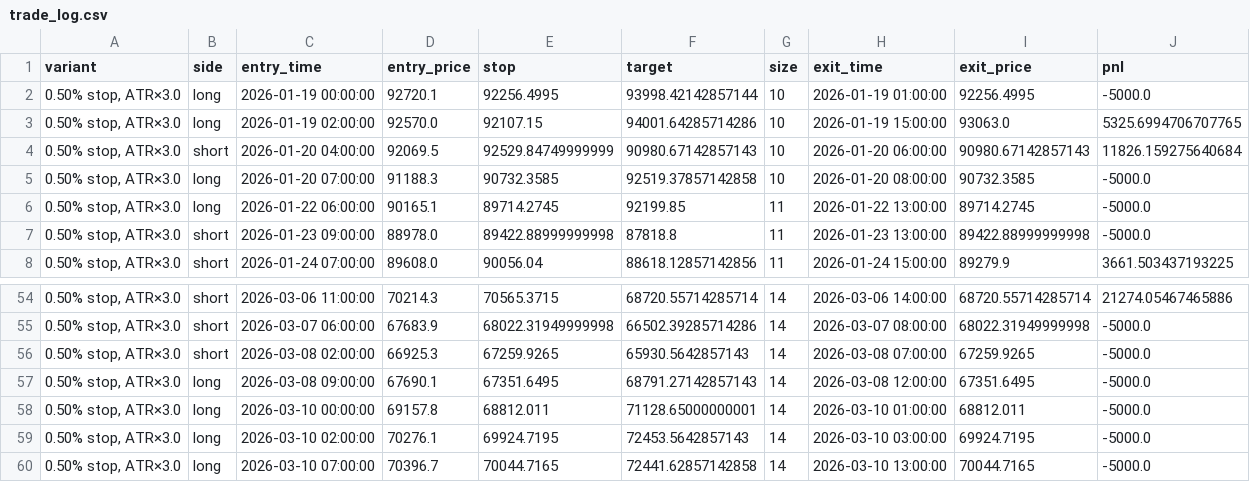
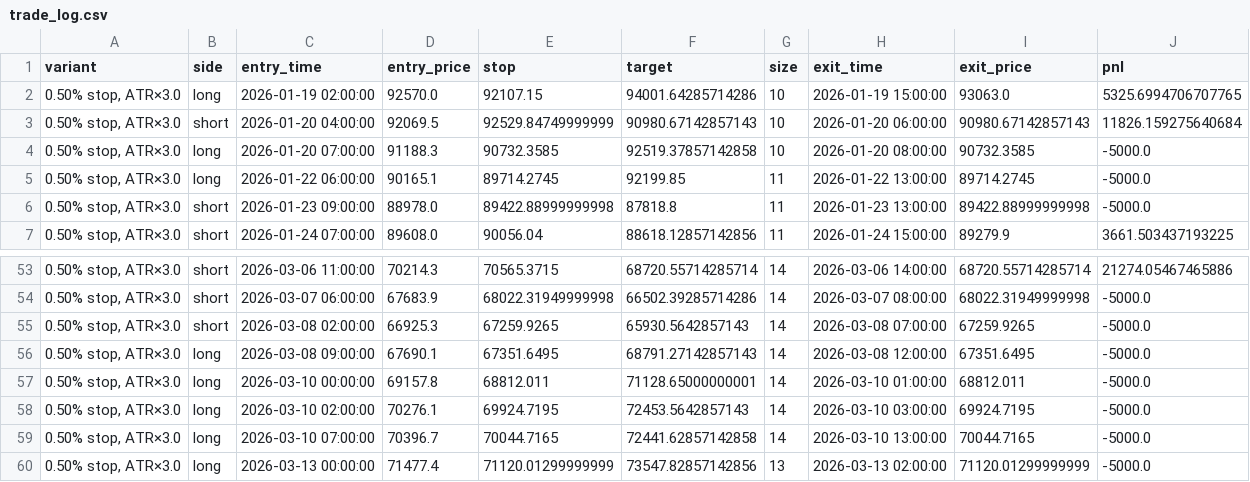
Before and after one commit to cdavocazh/btc-db-v3, a CSV file: backtest_results/trade_log.csv, drawn as a sheet; only a part is shown, gaps mark what is left out; removed rows and columns are numbered as before the commit, all else as after; the diff names each change by its address in the sheet, - before the commit and + after, or states it on an @@ line.

```diff
--- a/backtest_results/trade_log.csv
+++ b/backtest_results/trade_log.csv
-row 2: 0.50% stop, ATR×3.0 | long | 2026-01-19 00:00:00 | 92720.1 | 92256.4995 | 93998.42142857144 | 10 | 2026-01-19 01:00:00 | 92256.4995 | -5000.0
+row 60: 0.50% stop, ATR×3.0 | long | 2026-03-13 00:00:00 | 71477.4 | 71120.01299999999 | 73547.82857142856 | 13 | 2026-03-13 02:00:00 | 71120.01299999999 | -5000.0
```
Also changed, not shown: backtest_results/conditions.csv, backtest_results/indicators.csv, 3 other files.
